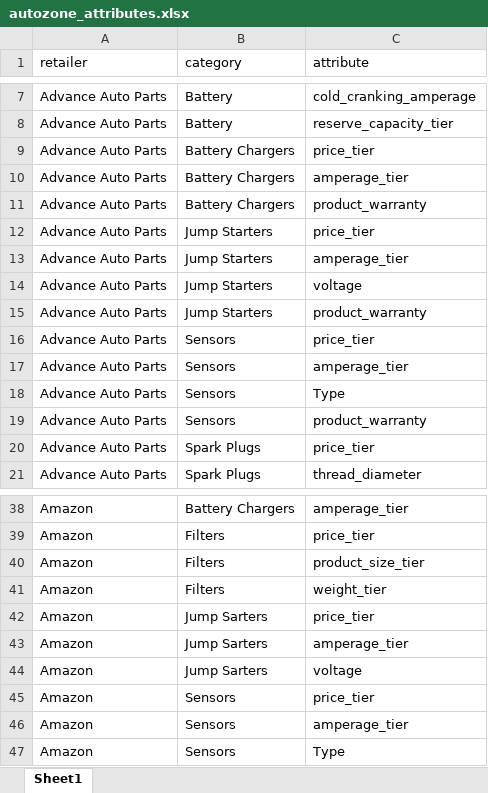
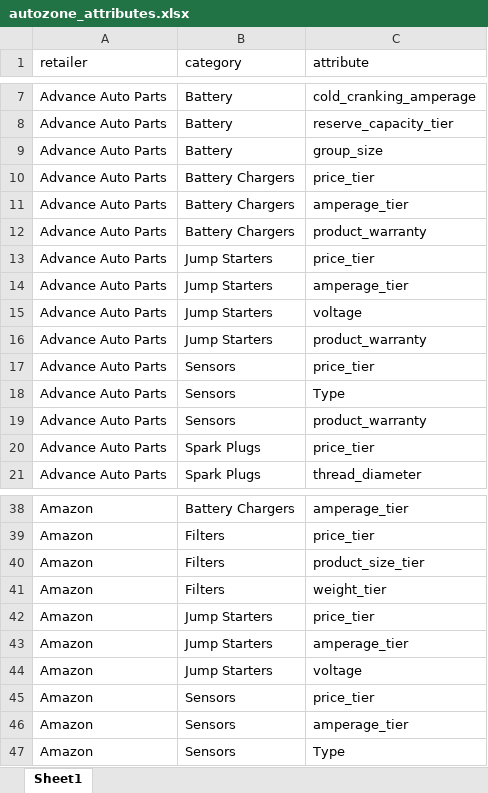
Before and after one commit to krisskad/POC, an Excel workbook: poc_app/demo/autozone_attributes.xlsx, sheet Sheet1, drawn as a sheet; only a part is shown, gaps mark what is left out; values as stored, in another font and other column widths than the file's, no borders; removed rows and columns are numbered as before the commit, all else as after; the diff names each change by its address in the sheet, - before the commit and + after, or states it on an @@ line.

```diff
--- a/poc_app/demo/autozone_attributes.xlsx (sheet Sheet1)
+++ b/poc_app/demo/autozone_attributes.xlsx (sheet Sheet1)
+row 9: Advance Auto Parts | Battery | group_size
-row 17: Advance Auto Parts | Sensors | amperage_tier
-B42:B44 (category): Jump Sarters
+B42:B44 (category): Jump Starters
```
Also changed, not shown: poc_app/demo/Battery_Amazon_dashboard.xlsx, poc_app/demo/Jump Starters_Advance Auto Parts_dashboard.xlsx, 2 other files.
